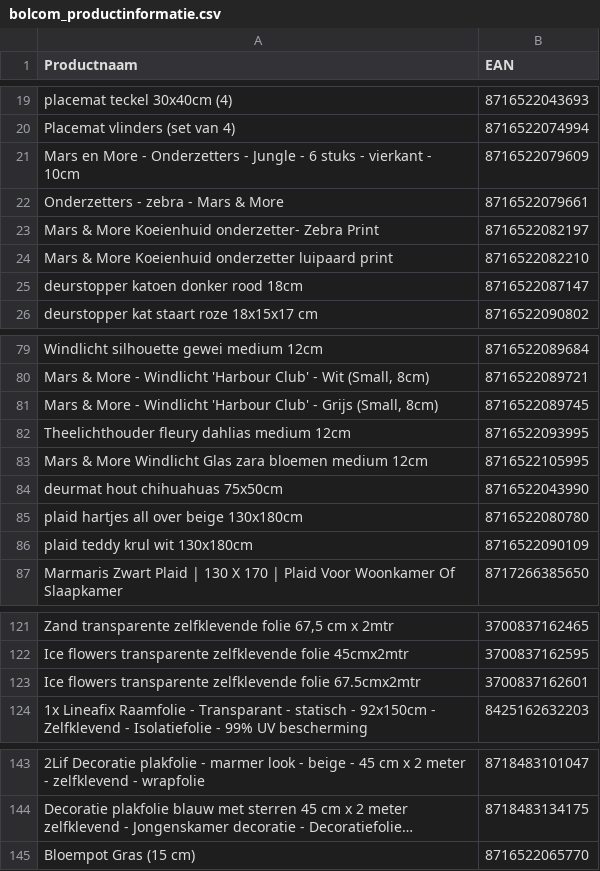
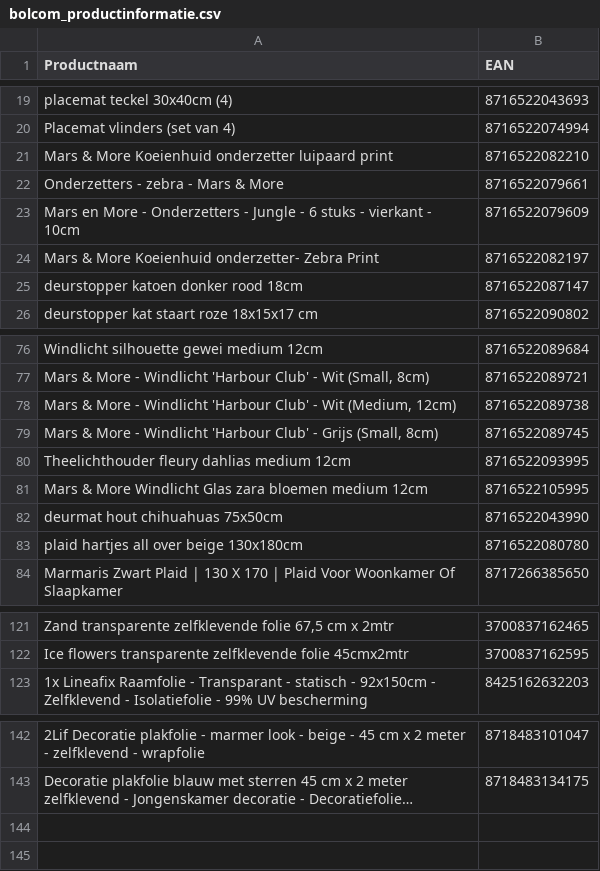
Before and after one commit to peterhoman/bol-repricing, a CSV file: bolcom_productinformatie.csv, drawn as a sheet; only a part is shown, gaps mark what is left out; long unchanged cells end in …; removed rows and columns are numbered as before the commit, all else as after; the diff covers the shown part only; the diff names each change by its address in the sheet, - before the commit and + after, or states it on an @@ line.

```diff
--- a/bolcom_productinformatie.csv
+++ b/bolcom_productinformatie.csv
@@ row 24 moved to row 21: Mars & More Koeienhuid onderzetter luipa… @@
+row 78: Mars & More - Windlicht 'Harbour Club' - Wit (Medium, 12cm) | 8716522089738
-row 86: plaid teddy krul wit 130x180cm | 8716522090109
-row 123: Ice flowers transparente zelfklevende folie 67.5cmx2mtr | 3700837162601
-row 145: Bloempot Gras (15 cm) | 8716522065770
```
Also changed, not shown: 4 added rows, 4 removed rows and 2 edited cells elsewhere in this file.
